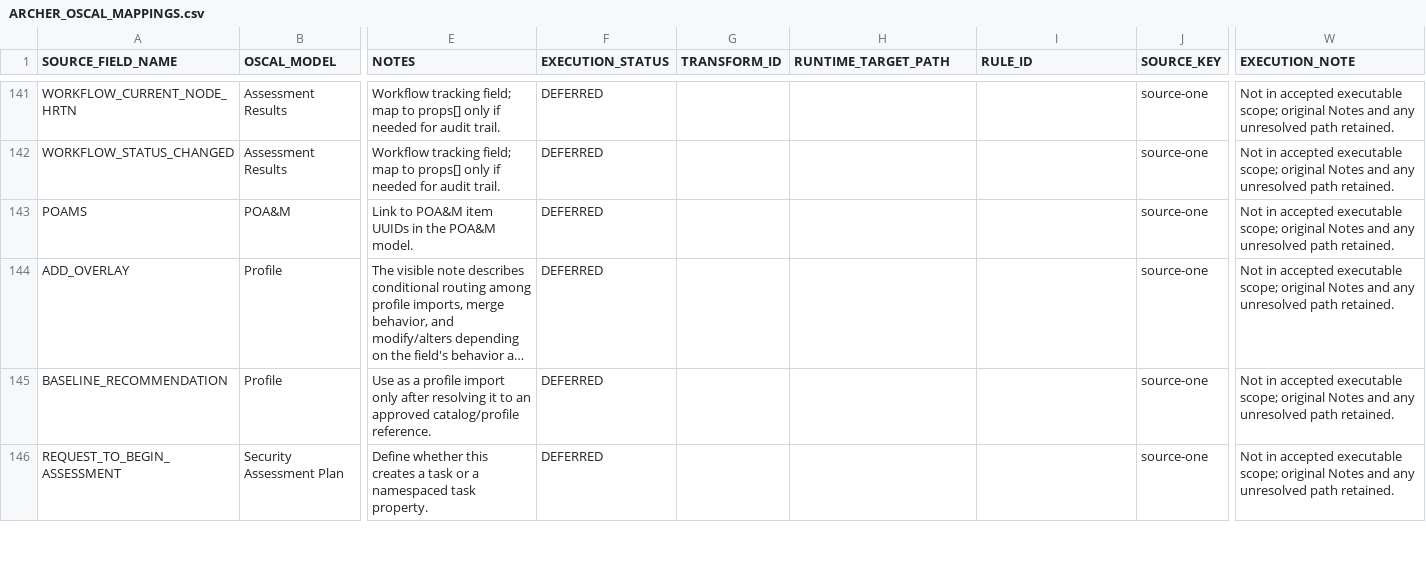
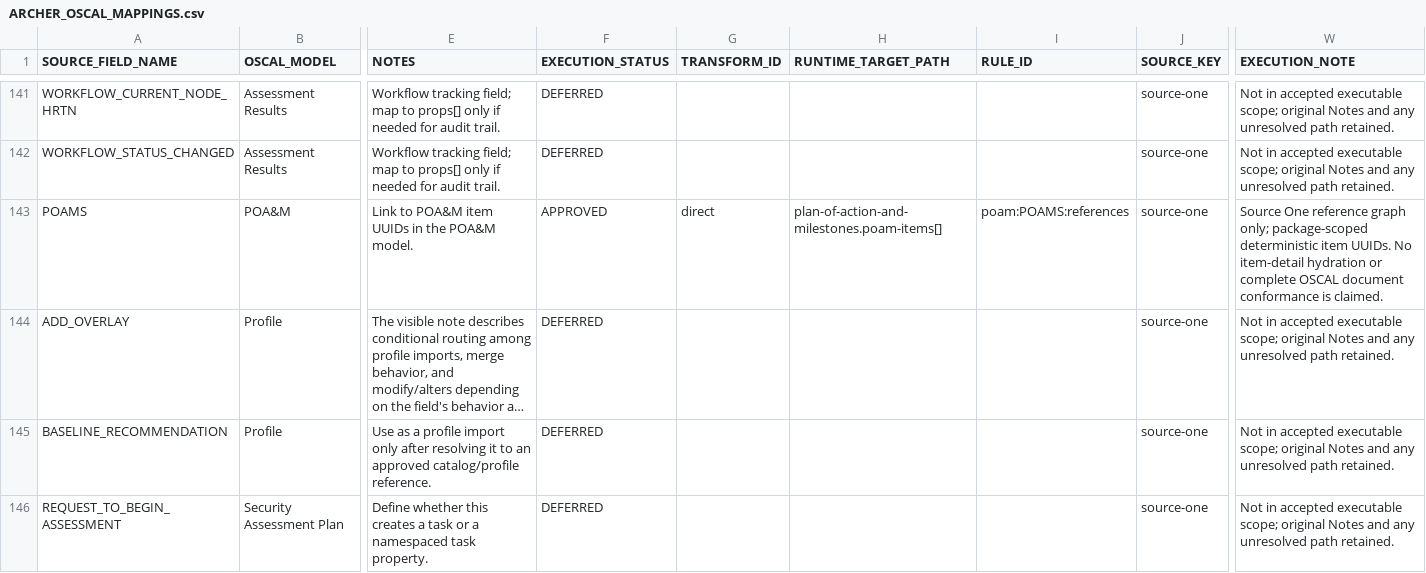
Before and after one commit to theenduser009/Oscal-mapping-strategy, a CSV file: Mapping/ARCHER_OSCAL_MAPPINGS.csv, drawn as a sheet; only a part is shown, gaps mark what is left out; long unchanged cells end in …; the diff names each change by its address in the sheet, - before the commit and + after, or states it on an @@ line.

Commit message:
Add Source One POAMS reference graph to the seven-cell mapper

```diff
--- a/Mapping/ARCHER_OSCAL_MAPPINGS.csv
+++ b/Mapping/ARCHER_OSCAL_MAPPINGS.csv
-F143 (EXECUTION_STATUS): DEFERRED
+F143 (EXECUTION_STATUS): APPROVED
-G143 (TRANSFORM_ID): (empty)
+G143 (TRANSFORM_ID): direct
-H143 (RUNTIME_TARGET_PATH): (empty)
+H143 (RUNTIME_TARGET_PATH): plan-of-action-and-milestones.poam-items[]
-I143 (RULE_ID): (empty)
+I143 (RULE_ID): poam:POAMS:references
-W143 (EXECUTION_NOTE): Not in accepted executable scope; original Notes and any unresolved path retained.
+W143 (EXECUTION_NOTE): Source One reference graph only; package-scoped deterministic item UUIDs. No item-detail hydration or complete OSCAL document conformance is claimed.
```
Also changed, not shown: 20 other files.
